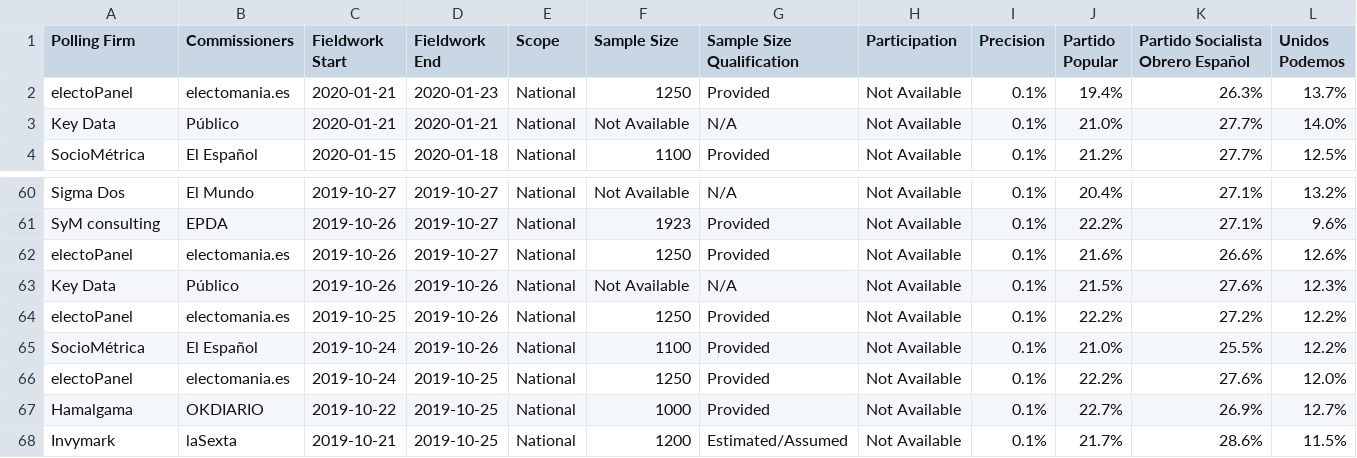
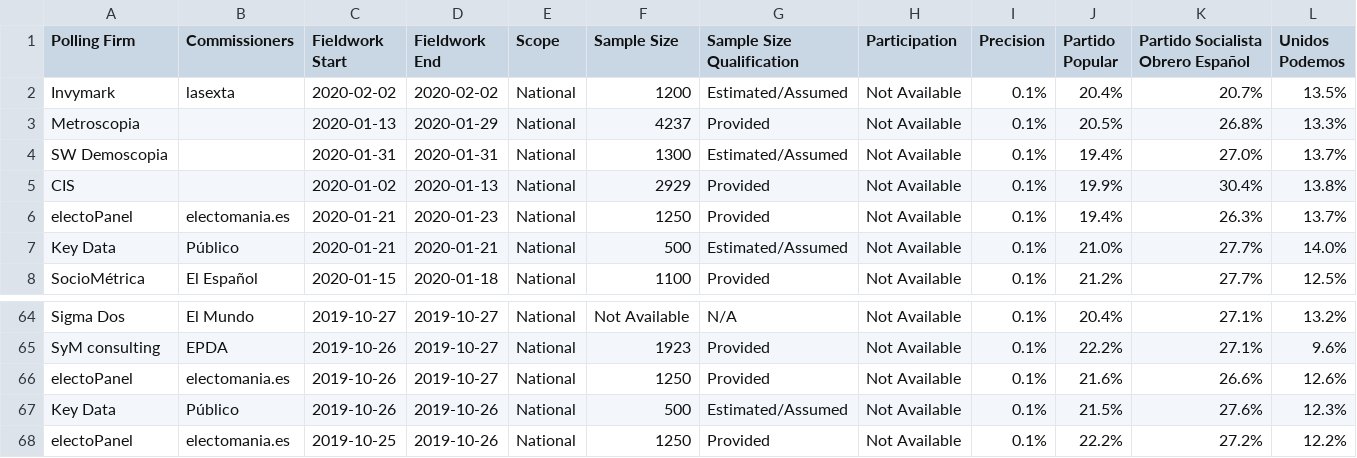
Before and after one commit to filipvanlaenen/eopaod, a CSV file: docs/es-N.csv, drawn as a sheet; only a part is shown, gaps mark what is left out; the shorter side is filled out with more unchanged rows; addresses are those after the commit; rows hold the shown columns only; the diff names each change by its address in the sheet, - before the commit and + after, or states it on an @@ line.

```diff
--- a/docs/es-N.csv
+++ b/docs/es-N.csv
+row 2: Invymark | lasexta | 2020-02-02 | 2020-02-02 | National | 1200 | Estimated/Assumed | Not Available | 0.1% | 20.4% | 20.7% | 13.5%
+row 3: Metroscopia |  | 2020-01-13 | 2020-01-29 | National | 4237 | Provided | Not Available | 0.1% | 20.5% | 26.8% | 13.3%
+row 4: SW Demoscopia |  | 2020-01-31 | 2020-01-31 | National | 1300 | Estimated/Assumed | Not Available | 0.1% | 19.4% | 27.0% | 13.7%
+row 5: CIS |  | 2020-01-02 | 2020-01-13 | National | 2929 | Provided | Not Available | 0.1% | 19.9% | 30.4% | 13.8%
-F7 (Sample Size): Not Available
+F7 (Sample Size): 500
-G7 (Sample Size Qualification): N/A
+G7 (Sample Size Qualification): Estimated/Assumed
-F67 (Sample Size): Not Available
+F67 (Sample Size): 500
-G67 (Sample Size Qualification): N/A
+G67 (Sample Size Qualification): Estimated/Assumed
```
Also changed, not shown: docs/cz-N.csv, docs/cz.csv, 1 other file.
